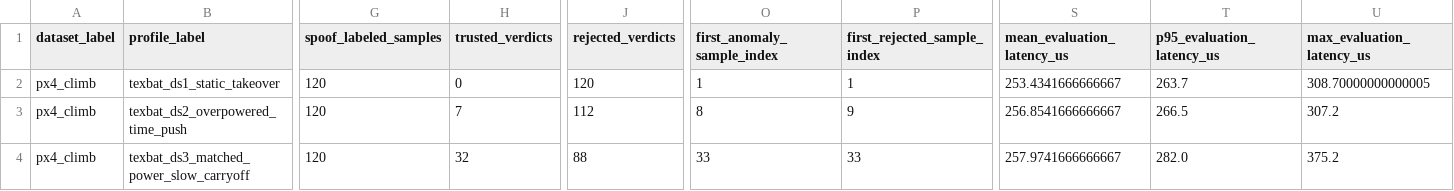
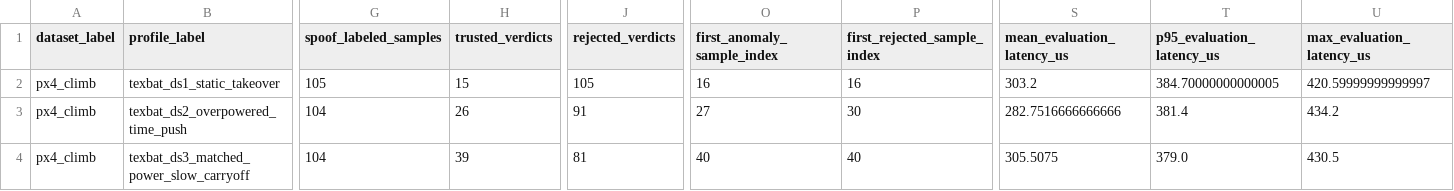
Before and after one commit to vpratab/RTVLASSLIM, a CSV file: artifacts/spoof_suites/px4_climb_realistic_spoof_suite.csv, drawn as a sheet; only a part is shown, gaps mark what is left out; the diff covers the shown part only; the diff names each change by its address in the sheet, - before the commit and + after, or states it on an @@ line.

```diff
--- a/artifacts/spoof_suites/px4_climb_realistic_spoof_suite.csv
+++ b/artifacts/spoof_suites/px4_climb_realistic_spoof_suite.csv
-G2 (spoof_labeled_samples): 120
+G2 (spoof_labeled_samples): 105
-H2 (trusted_verdicts): 0
+H2 (trusted_verdicts): 15
-J2 (rejected_verdicts): 120
+J2 (rejected_verdicts): 105
-O2 (first_anomaly_sample_index): 1
+O2 (first_anomaly_sample_index): 16
-P2 (first_rejected_sample_index): 1
+P2 (first_rejected_sample_index): 16
-S2 (mean_evaluation_latency_us): 253.4341666666667
+S2 (mean_evaluation_latency_us): 303.2
-T2 (p95_evaluation_latency_us): 263.7
+T2 (p95_evaluation_latency_us): 384.70000000000005
-U2 (max_evaluation_latency_us): 308.70000000000005
+U2 (max_evaluation_latency_us): 420.59999999999997
-G3:G4 (spoof_labeled_samples): 120
+G3:G4 (spoof_labeled_samples): 104
-H3 (trusted_verdicts): 7
+H3 (trusted_verdicts): 26
-J3 (rejected_verdicts): 112
+J3 (rejected_verdicts): 91
-O3 (first_anomaly_sample_index): 8
+O3 (first_anomaly_sample_index): 27
-P3 (first_rejected_sample_index): 9
+P3 (first_rejected_sample_index): 30
-S3 (mean_evaluation_latency_us): 256.8541666666667
+S3 (mean_evaluation_latency_us): 282.7516666666666
-T3 (p95_evaluation_latency_us): 266.5
+T3 (p95_evaluation_latency_us): 381.4
-U3 (max_evaluation_latency_us): 307.2
+U3 (max_evaluation_latency_us): 434.2
-H4 (trusted_verdicts): 32
+H4 (trusted_verdicts): 39
-J4 (rejected_verdicts): 88
+J4 (rejected_verdicts): 81
-O4 (first_anomaly_sample_index): 33
+O4 (first_anomaly_sample_index): 40
-P4 (first_rejected_sample_index): 33
+P4 (first_rejected_sample_index): 40
-S4 (mean_evaluation_latency_us): 257.9741666666667
+S4 (mean_evaluation_latency_us): 305.5075
-T4 (p95_evaluation_latency_us): 282.0
+T4 (p95_evaluation_latency_us): 379.0
-U4 (max_evaluation_latency_us): 375.2
+U4 (max_evaluation_latency_us): 430.5
```
Also changed, not shown: 84 edited cells elsewhere in this file, artifacts/spoof_suites/px4_forward_realistic_spoof_suite.csv, artifacts/spoof_suites/px4_hover_realistic_spoof_suite.csv, 28 other files.
